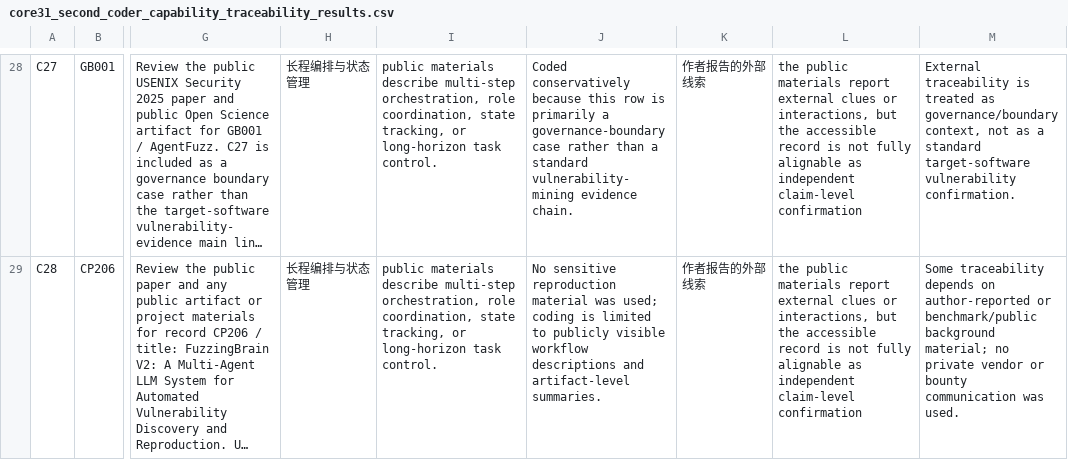
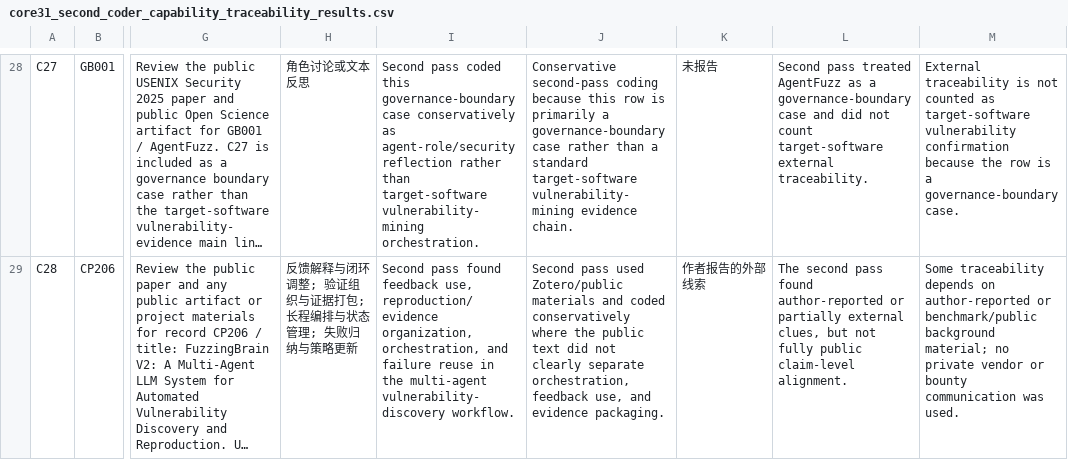
Before and after one commit to oldpanthead/agentic-llm-vuln-mining-survey-artifact, a CSV file: data/core31_second_coder_capability_traceability_results.csv, drawn as a sheet; only a part is shown, gaps mark what is left out; long unchanged cells end in …; the diff covers the shown part only; the diff names each change by its address in the sheet, - before the commit and + after, or states it on an @@ line.

Commit message:
Rerun capability traceability second coding

```diff
--- a/data/core31_second_coder_capability_traceability_results.csv
+++ b/data/core31_second_coder_capability_traceability_results.csv
-H28: 长程编排与状态管理
+H28: 角色讨论或文本反思
-I28: public materials describe multi-step orchestration, role coordination, state tracking, or long-horizon task control.
+I28: Second pass coded this governance-boundary case conservatively as agent-role/security reflection rather than target-software vulnerability-mining orchestration.
-J28: Coded conservatively because this row is primarily a governance-boundary case rather than a standard vulnerability-mining evidence…
+J28: Conservative second-pass coding because this row is primarily a governance-boundary case rather than a standard target-software vulnerability-mining evidence…
-K28: 作者报告的外部线索
+K28: 未报告
-L28: the public materials report external clues or interactions, but the accessible record is not fully alignable as independent claim-level confirmation
+L28: Second pass treated AgentFuzz as a governance-boundary case and did not count target-software external traceability.
-M28: …traceability is treated as governance/boundary context, not as a standard target-software vulnerability confirmation.
+M28: …traceability is not counted as target-software vulnerability confirmation because the row is a governance-boundary case.
-H29: 长程编排与状态管理
+H29: 反馈解释与闭环调整; 验证组织与证据打包; 长程编排与状态管理; 失败归纳与策略更新
-I29: public materials describe multi-step orchestration, role coordination, state tracking, or long-horizon task control.
+I29: Second pass found feedback use, reproduction/evidence organization, orchestration, and failure reuse in the multi-agent vulnerability-discovery workflow.
-J29: No sensitive reproduction material was used; coding is limited to publicly visible workflow descriptions and artifact-level summaries.
+J29: Second pass used Zotero/public materials and coded conservatively where the public text did not clearly separate orchestration, feedback use, and evidence packaging.
-L29: the public materials report external clues or interactions, but the accessible record is not fully alignable as independent claim-level confirmation
+L29: The second pass found author-reported or partially external clues, but not fully public claim-level alignment.
```
Also changed, not shown: 121 edited cells elsewhere in this file, 1 other file.
